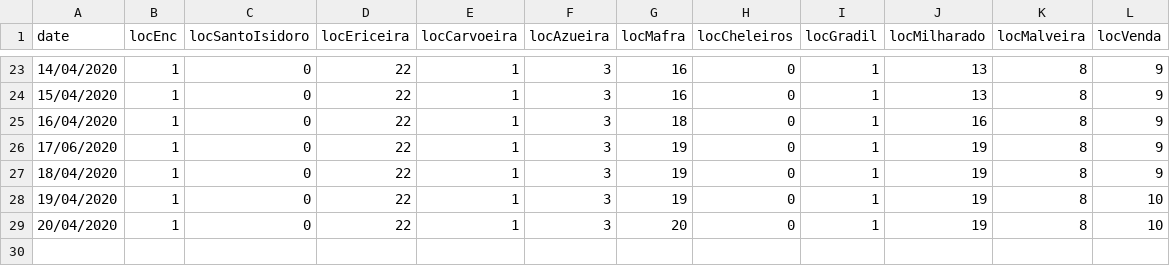
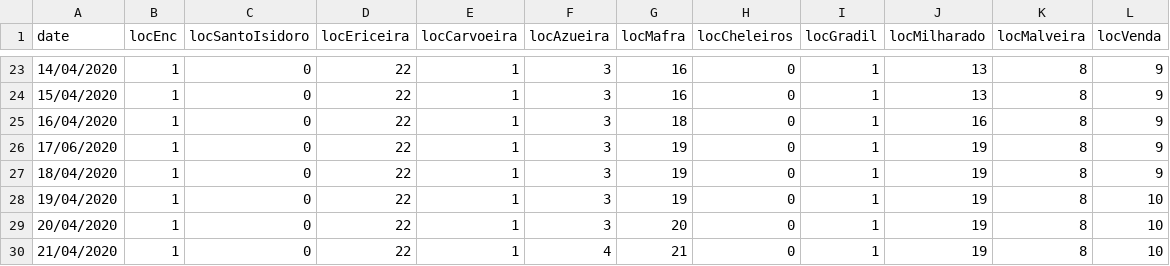
Before and after one commit to killercode/covid-mafra, a CSV file: data/freguesia.csv, drawn as a sheet; only a part is shown, gaps mark what is left out.

```diff
--- a/data/freguesia.csv
+++ b/data/freguesia.csv
@@ -29 +29,2 @@ date,locEnc,locSantoIsidoro,locEriceira,locCarvoeira,locAzueira,locMafra,locChel
 20/04/2020,1,0,22,1,3,20,0,1,19,8,10,
+21/04/2020,1,0,22,1,4,21,0,1,19,8,10
```
Also changed, not shown: data/data.csv, dist/data/data.csv, 24 other files.
